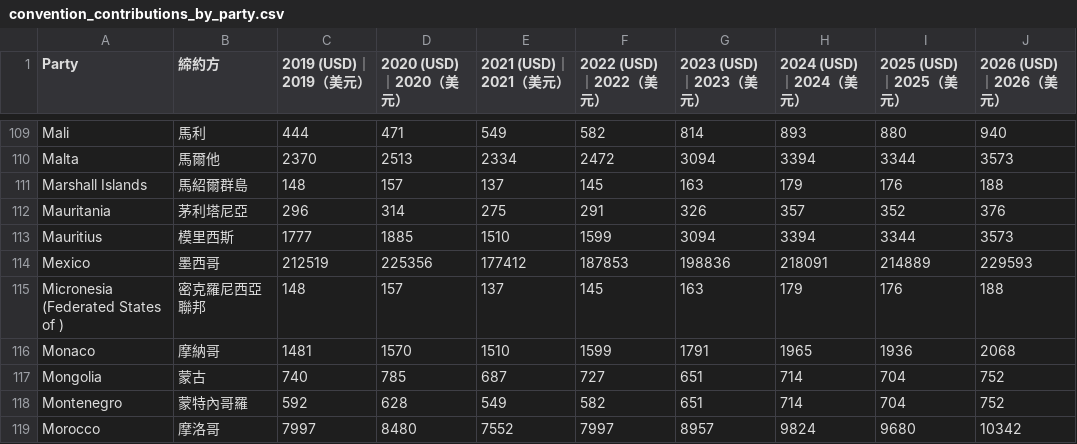
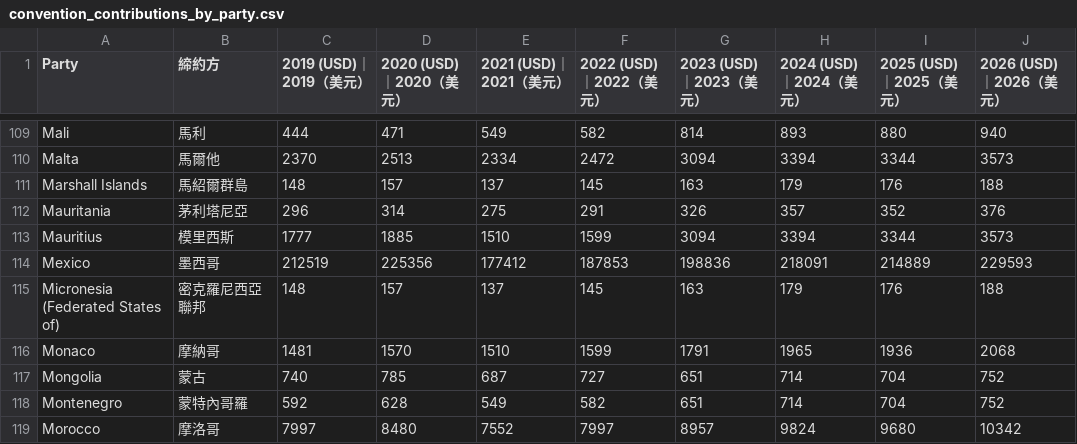
Before and after one commit to mutolisp/CBD_COP17, a CSV file: csv/history/convention_contributions_by_party.csv, drawn as a sheet; only a part is shown, gaps mark what is left out; the diff names each change by its address in the sheet, - before the commit and + after, or states it on an @@ line.

```diff
--- a/csv/history/convention_contributions_by_party.csv
+++ b/csv/history/convention_contributions_by_party.csv
-A115 (Party): Micronesia (Federated States of )
+A115 (Party): Micronesia (Federated States of)
```
Also changed, not shown: csv/history/contributions_by_fund_2025-2028.csv, csv/history/kmgbf_allocation_by_target.csv, 7 other files.
